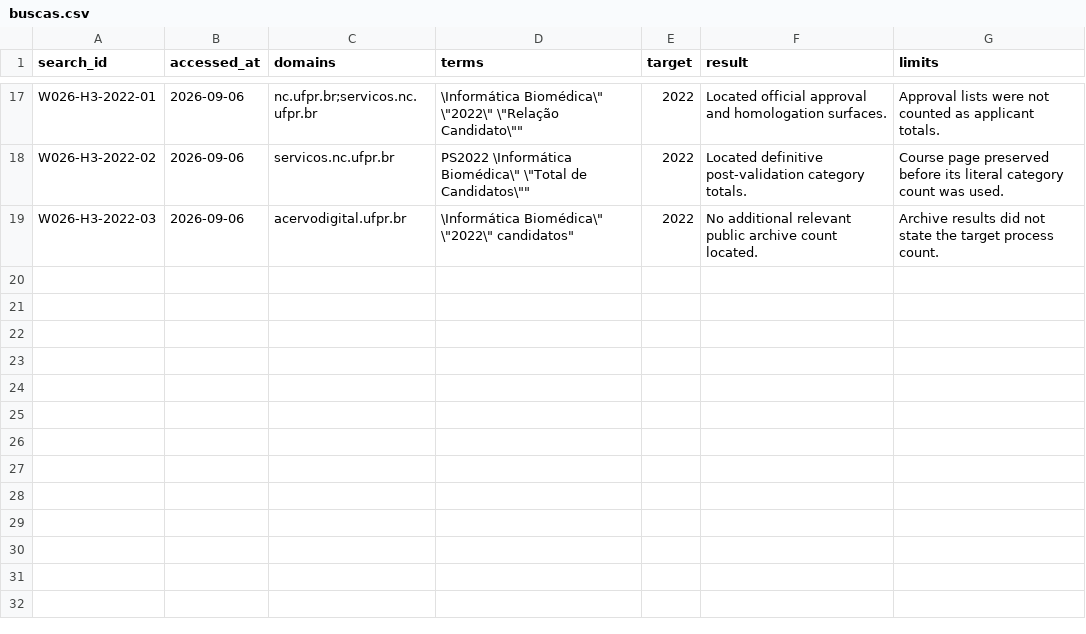
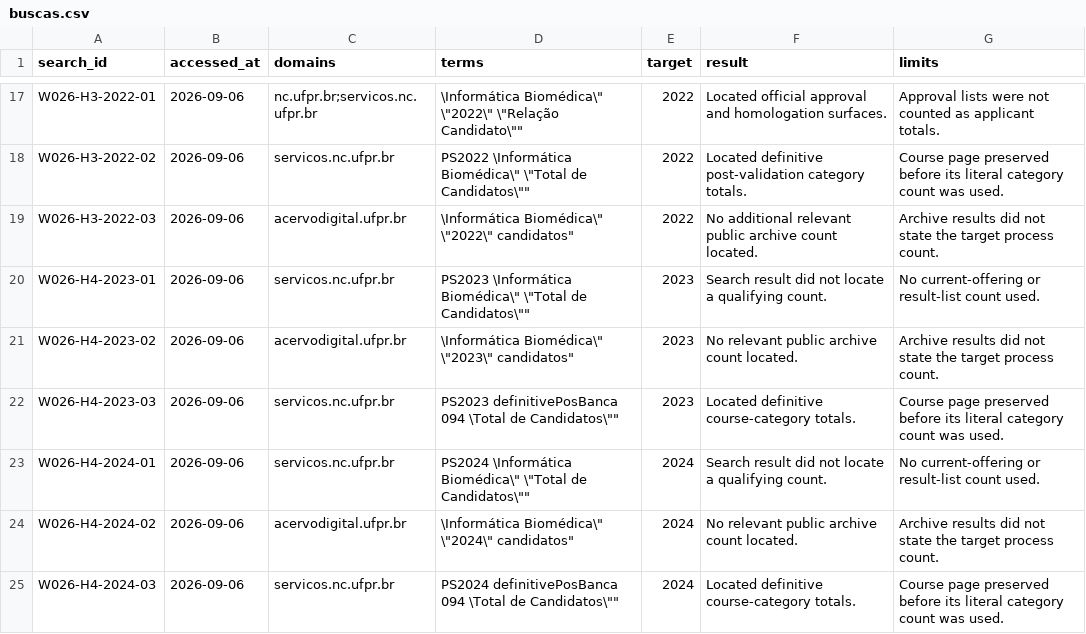
Before and after one commit to vinnses/ibm, a CSV file: administracao/dados/ufpr/w026/buscas.csv, drawn as a sheet; only a part is shown, gaps mark what is left out.

Commit message:
W026 H4: preserve 2023 and 2024 applicant categories

```diff
--- a/administracao/dados/ufpr/w026/buscas.csv
+++ b/administracao/dados/ufpr/w026/buscas.csv
@@ -19 +19,7 @@ W026-H3-2022-02,2026-09-06,servicos.nc.ufpr.br,"PS2022 \"Informática Biomédica
 W026-H3-2022-03,2026-09-06,acervodigital.ufpr.br,"\"Informática Biomédica\" \"2022\" candidatos",2022,No additional relevant public archive count located.,Archive results did not state the target process count.
+W026-H4-2023-01,2026-09-06,servicos.nc.ufpr.br,"PS2023 \"Informática Biomédica\" \"Total de Candidatos\"",2023,Search result did not locate a qualifying count.,No current-offering or result-list count used.
+W026-H4-2023-02,2026-09-06,acervodigital.ufpr.br,"\"Informática Biomédica\" \"2023\" candidatos",2023,No relevant public archive count located.,Archive results did not state the target process count.
+W026-H4-2023-03,2026-09-06,servicos.nc.ufpr.br,"PS2023 definitivePosBanca 094 \"Total de Candidatos\"",2023,Located definitive course-category totals.,Course page preserved before its literal category count was used.
+W026-H4-2024-01,2026-09-06,servicos.nc.ufpr.br,"PS2024 \"Informática Biomédica\" \"Total de Candidatos\"",2024,Search result did not locate a qualifying count.,No current-offering or result-list count used.
+W026-H4-2024-02,2026-09-06,acervodigital.ufpr.br,"\"Informática Biomédica\" \"2024\" candidatos",2024,No relevant public archive count located.,Archive results did not state the target process count.
+W026-H4-2024-03,2026-09-06,servicos.nc.ufpr.br,"PS2024 definitivePosBanca 094 \"Total de Candidatos\"",2024,Located definitive course-category totals.,Course page preserved before its literal category count was used.
```
Also changed, not shown: administracao/dados/ufpr/w026/manifesto.csv, dados/administracao/candidatos-historicos.csv, 4 other files.
